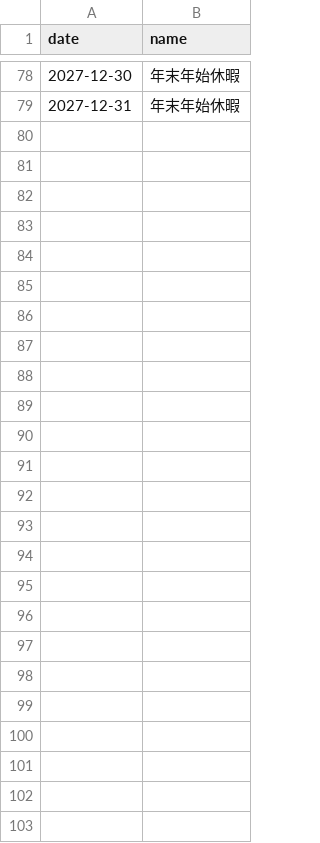
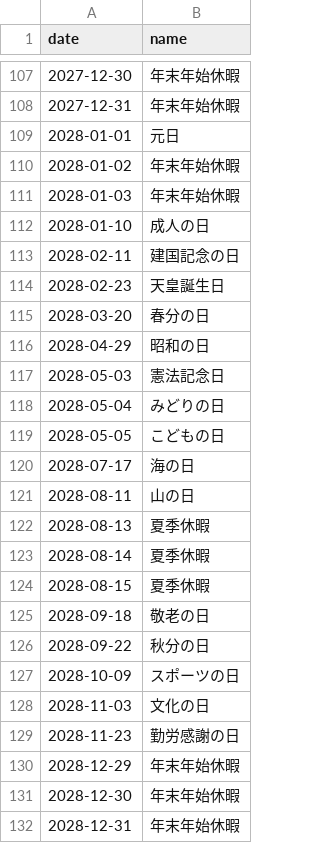
Before and after one commit to smjr3/yojitsu-navi, a CSV file: data/holidays.csv, drawn as a sheet; only a part is shown, gaps mark what is left out; the diff covers the shown part only.

```diff
--- a/data/holidays.csv
+++ b/data/holidays.csv
@@ -79 +108,25 @@
 2027-12-31,年末年始休暇
+2028-01-01,元日
+2028-01-02,年末年始休暇
+2028-01-03,年末年始休暇
+2028-01-10,成人の日
+2028-02-11,建国記念の日
+2028-02-23,天皇誕生日
+2028-03-20,春分の日
+2028-04-29,昭和の日
+2028-05-03,憲法記念日
+2028-05-04,みどりの日
+2028-05-05,こどもの日
+2028-07-17,海の日
+2028-08-11,山の日
+2028-08-13,夏季休暇
+2028-08-14,夏季休暇
+2028-08-15,夏季休暇
+2028-09-18,敬老の日
+2028-09-22,秋分の日
+2028-10-09,スポーツの日
+2028-11-03,文化の日
+2028-11-23,勤労感謝の日
+2028-12-29,年末年始休暇
+2028-12-30,年末年始休暇
+2028-12-31,年末年始休暇
```
Also changed, not shown: 29 added rows elsewhere in this file, 23 other files.
